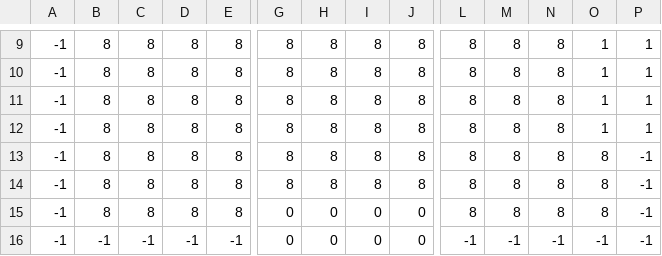
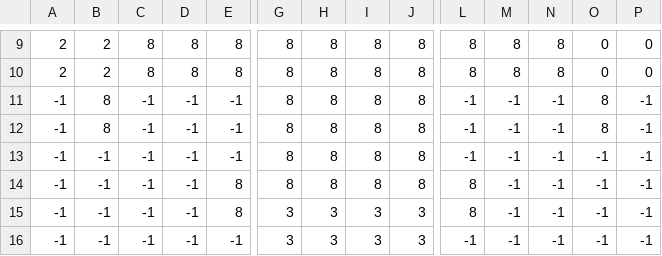
Before and after one commit to Dustin-Ray/OfficeEscape2, a CSV file: src/res/maps/map_15/map.csv, drawn as a sheet; only a part is shown, gaps mark what is left out; the diff covers the shown part only; the diff names each change by its address in the sheet, - before the commit and + after, or states it on an @@ line.

```diff
--- a/src/res/maps/map_15/map.csv
+++ b/src/res/maps/map_15/map.csv
-A9:A10: -1
+A9:A10: 2
-B9:B10: 8
+B9:B10: 2
-O9:O10: 1
+O9:O10: 0
-P9:P10: 1
+P9:P10: 0
-C11:C15: 8
+C11:C15: -1
-D11:D15: 8
+D11:D15: -1
-E11:E13: 8
+E11:E13: -1
-L11:L13: 8
+L11:L13: -1
-M11:M15: 8
+M11:M15: -1
-N11:N15: 8
+N11:N15: -1
-O11:O12: 1
+O11:O12: 8
-P11:P12: 1
+P11:P12: -1
-B13:B15: 8
+B13:B15: -1
-O13:O15: 8
+O13:O15: -1
-G15:G16: 0
+G15:G16: 3
-H15:H16: 0
+H15:H16: 3
-I15:I16: 0
+I15:I16: 3
-J15:J16: 0
+J15:J16: 3
```
Also changed, not shown: 3 added rows, 3 removed rows and 36 edited cells elsewhere in this file, 1 other file.
